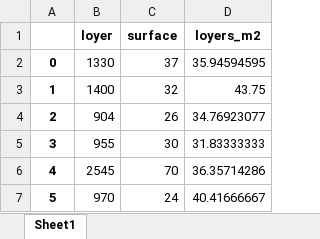
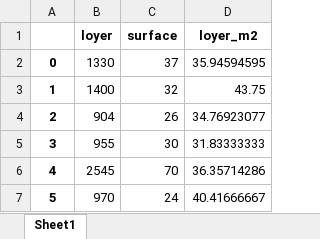
Before and after one commit to cyrilvincent/math, an Excel workbook: data/house/house.xlsx, sheet Sheet1, drawn as a sheet; only a part is shown; values as stored, in another font and other column widths than the file's, no borders; the diff names each change by its address in the sheet, - before the commit and + after, or states it on an @@ line.

```diff
--- a/data/house/house.xlsx (sheet Sheet1)
+++ b/data/house/house.xlsx (sheet Sheet1)
-D1: loyers_m2
+D1: loyer_m2
```
Also changed, not shown: 2 other files.
